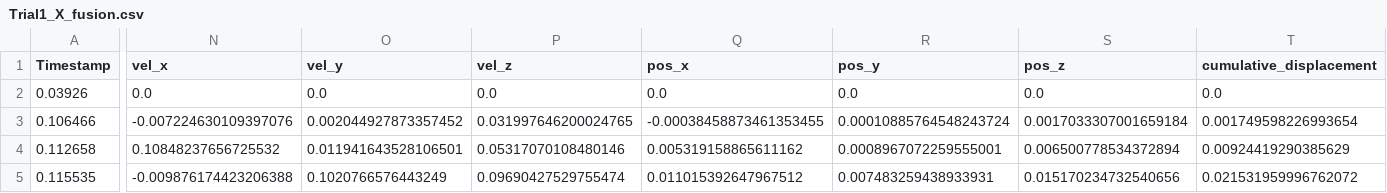
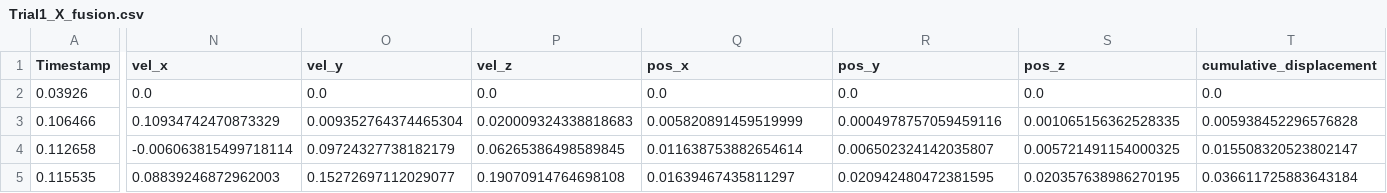
Before and after one commit to ayeeshi-poosarla/aeep_simulation, a CSV file: new_imu/Trial1_X_fusion.csv, drawn as a sheet; only a part is shown, gaps mark what is left out; the diff covers the shown part only; the diff names each change by its address in the sheet, - before the commit and + after, or states it on an @@ line.

```diff
--- a/new_imu/Trial1_X_fusion.csv
+++ b/new_imu/Trial1_X_fusion.csv
-N3 (vel_x): -0.007224630109397076
+N3 (vel_x): 0.10934742470873329
-O3 (vel_y): 0.002044927873357452
+O3 (vel_y): 0.009352764374465304
-P3 (vel_z): 0.031997646200024765
+P3 (vel_z): 0.020009324338818683
-Q3 (pos_x): -0.00038458873461353455
+Q3 (pos_x): 0.005820891459519999
-R3 (pos_y): 0.00010885764548243724
+R3 (pos_y): 0.0004978757059459116
-S3 (pos_z): 0.0017033307001659184
+S3 (pos_z): 0.001065156362528335
-T3 (cumulative_displacement): 0.001749598226993654
+T3 (cumulative_displacement): 0.005938452296576828
-N4 (vel_x): 0.10848237656725532
+N4 (vel_x): -0.006063815499718114
-O4 (vel_y): 0.011941643528106501
+O4 (vel_y): 0.09724327738182179
-P4 (vel_z): 0.05317070108480146
+P4 (vel_z): 0.06265386498589845
-Q4 (pos_x): 0.005319158865611162
+Q4 (pos_x): 0.011638753882654614
-R4 (pos_y): 0.0008967072259555001
+R4 (pos_y): 0.006502324142035807
-S4 (pos_z): 0.006500778534372894
+S4 (pos_z): 0.005721491154000325
-T4 (cumulative_displacement): 0.00924419290385629
+T4 (cumulative_displacement): 0.015508320523802147
-N5 (vel_x): -0.009876174423206388
+N5 (vel_x): 0.08839246872962003
-O5 (vel_y): 0.1020766576443249
+O5 (vel_y): 0.15272697112029077
-P5 (vel_z): 0.09690427529755474
+P5 (vel_z): 0.19070914764698108
-Q5 (pos_x): 0.011015392647967512
+Q5 (pos_x): 0.01639467435811297
-R5 (pos_y): 0.007483259438933931
+R5 (pos_y): 0.020942480472381595
-S5 (pos_z): 0.015170234732540656
+S5 (pos_z): 0.020357638986270195
-T5 (cumulative_displacement): 0.021531959996762072
+T5 (cumulative_displacement): 0.036611725883643184
```
Also changed, not shown: 174 edited cells elsewhere in this file, 1 other file.
